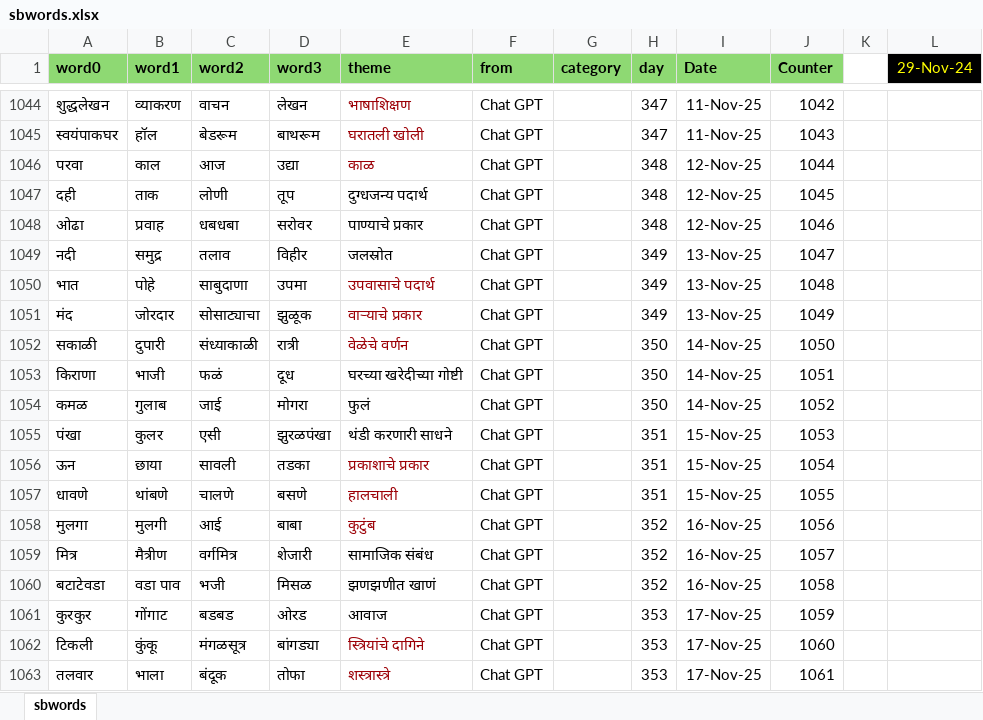
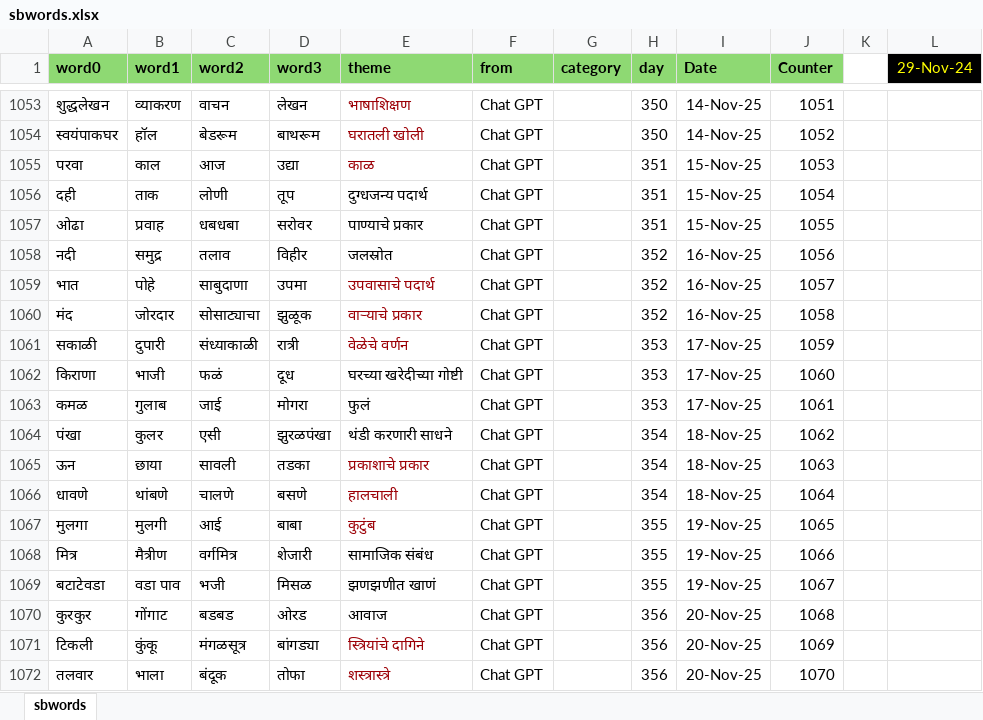
Before and after one commit to hrishinene/shabdakala, an Excel workbook: code/shabdakala/resource/sbwords.xlsx, sheet sbwords, drawn as a sheet; only a part is shown, gaps mark what is left out; values as stored, in another font and other column widths than the file's, no borders; conditional formats not drawn; addresses are those after the commit; the diff covers the shown part only; the diff names each change by its address in the sheet, - before the commit and + after, or states it on an @@ line.

```diff
--- a/code/shabdakala/resource/sbwords.xlsx (sheet sbwords)
+++ b/code/shabdakala/resource/sbwords.xlsx (sheet sbwords)
-H1053:H1054 (day): 347
+H1053:H1054 (day): 350
-I1053:I1054 (Date): 11-Nov-25
+I1053:I1054 (Date): 14-Nov-25
-J1053 (Counter): 1042
+J1053 (Counter): 1051
-J1054 (Counter): 1043
+J1054 (Counter): 1052
-H1055:H1057 (day): 348
+H1055:H1057 (day): 351
-I1055:I1057 (Date): 12-Nov-25
+I1055:I1057 (Date): 15-Nov-25
-J1055 (Counter): 1044
+J1055 (Counter): 1053
-J1056 (Counter): 1045
+J1056 (Counter): 1054
-J1057 (Counter): 1046
+J1057 (Counter): 1055
-H1058:H1060 (day): 349
+H1058:H1060 (day): 352
-I1058:I1060 (Date): 13-Nov-25
+I1058:I1060 (Date): 16-Nov-25
-J1058 (Counter): 1047
+J1058 (Counter): 1056
-J1059 (Counter): 1048
+J1059 (Counter): 1057
-J1060 (Counter): 1049
+J1060 (Counter): 1058
-H1061:H1063 (day): 350
+H1061:H1063 (day): 353
-I1061:I1063 (Date): 14-Nov-25
+I1061:I1063 (Date): 17-Nov-25
-J1061 (Counter): 1050
+J1061 (Counter): 1059
-J1062 (Counter): 1051
+J1062 (Counter): 1060
-J1063 (Counter): 1052
+J1063 (Counter): 1061
-H1064:H1066 (day): 351
+H1064:H1066 (day): 354
-I1064:I1066 (Date): 15-Nov-25
+I1064:I1066 (Date): 18-Nov-25
-J1064 (Counter): 1053
+J1064 (Counter): 1062
-J1065 (Counter): 1054
+J1065 (Counter): 1063
-J1066 (Counter): 1055
+J1066 (Counter): 1064
-H1067:H1069 (day): 352
+H1067:H1069 (day): 355
-I1067:I1069 (Date): 16-Nov-25
+I1067:I1069 (Date): 19-Nov-25
-J1067 (Counter): 1056
+J1067 (Counter): 1065
-J1068 (Counter): 1057
+J1068 (Counter): 1066
-J1069 (Counter): 1058
+J1069 (Counter): 1067
-H1070:H1072 (day): 353
+H1070:H1072 (day): 356
-I1070:I1072 (Date): 17-Nov-25
+I1070:I1072 (Date): 20-Nov-25
-J1070 (Counter): 1059
+J1070 (Counter): 1068
-J1071 (Counter): 1060
+J1071 (Counter): 1069
-J1072 (Counter): 1061
+J1072 (Counter): 1070
```
Also changed, not shown: 9 added rows and 67 edited cells elsewhere in this sheet, 1 other file.
